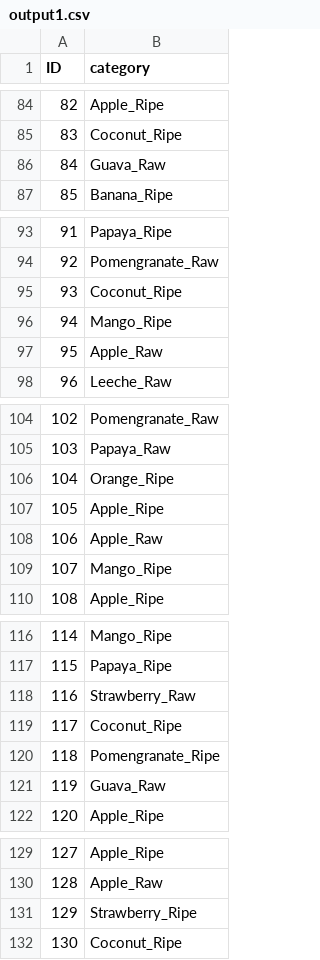
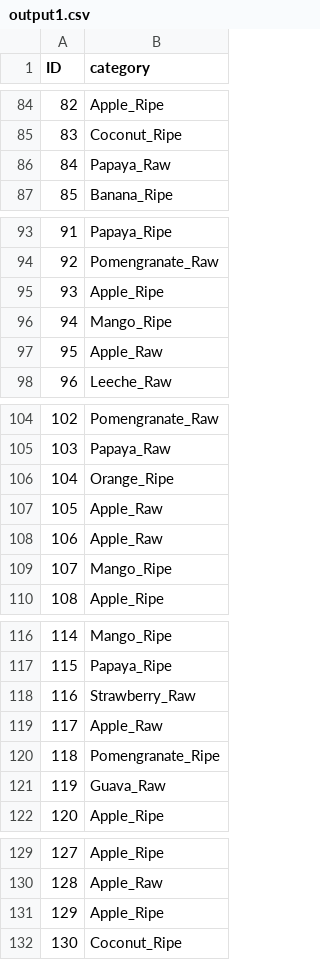
Before and after one commit to latentghost/SML-Project, a CSV file: output1.csv, drawn as a sheet; only a part is shown, gaps mark what is left out; the diff covers the shown part only.

```diff
--- a/output1.csv
+++ b/output1.csv
@@ -85,3 +85,3 @@ ID,category
 83,Coconut_Ripe
-84,Guava_Raw
+84,Papaya_Raw
 85,Banana_Ripe
@@ -94,3 +94,3 @@ ID,category
 92,Pomengranate_Raw
-93,Coconut_Ripe
+93,Apple_Ripe
 94,Mango_Ripe
@@ -106,3 +106,3 @@ ID,category
 104,Orange_Ripe
-105,Apple_Ripe
+105,Apple_Raw
 106,Apple_Raw
@@ -118,3 +118,3 @@ ID,category
 116,Strawberry_Raw
-117,Coconut_Ripe
+117,Apple_Raw
 118,Pomengranate_Ripe
@@ -130,3 +130,3 @@ ID,category
 128,Apple_Raw
-129,Strawberry_Ripe
+129,Apple_Ripe
 130,Coconut_Ripe
```
Also changed, not shown: 16 edited cells elsewhere in this file, 1 other file.
